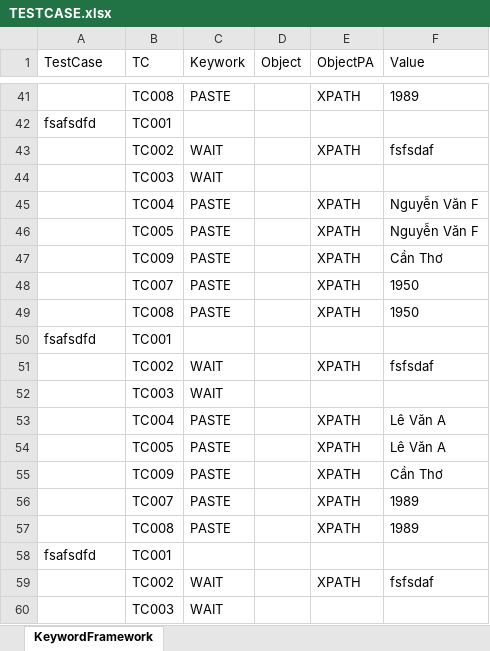
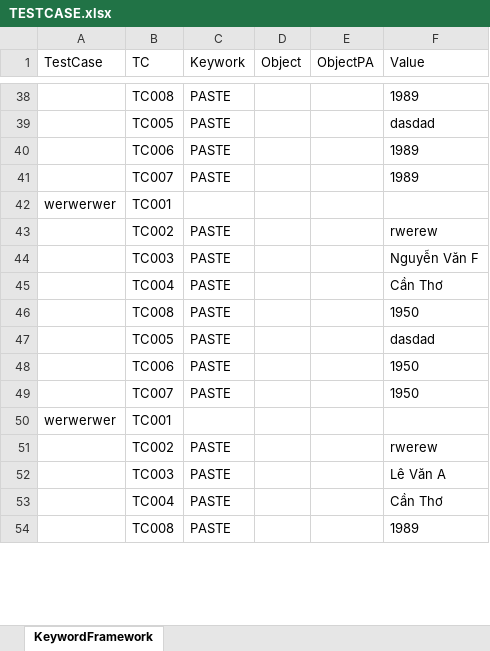
Before and after one commit to minhphuong0111/ExportTestCase, an Excel workbook: TESTCASE.xlsx, sheet KeywordFramework, drawn as a sheet; only a part is shown, gaps mark what is left out; values as stored, in another font and other column widths than the file's, no borders; removed rows and columns are numbered as before the commit, all else as after; the diff covers the shown part only; the diff names each change by its address in the sheet, - before the commit and + after, or states it on an @@ line.

```diff
--- a/TESTCASE.xlsx (sheet KeywordFramework)
+++ b/TESTCASE.xlsx (sheet KeywordFramework)
-E38 (ObjectPA): XPATH
+E38 (ObjectPA): (empty)
-row 42: fsafsdfd | TC001
-row 43:  | TC002 | WAIT |  | XPATH | fsfsdaf
-row 44:  | TC003 | WAIT
-row 45:  | TC004 | PASTE |  | XPATH | Nguyễn Văn F
+row 39:  | TC005 | PASTE |  |  | dasdad
+row 40:  | TC006 | PASTE |  |  | 1989
+row 41:  | TC007 | PASTE |  |  | 1989
+row 42: werwerwer | TC001
+row 43:  | TC002 | PASTE |  |  | rwerew
-B44 (TC): TC005
+B44 (TC): TC003
-E44:E45 (ObjectPA): XPATH
+E44:E45 (ObjectPA): (empty)
-B45 (TC): TC009
+B45 (TC): TC004
-row 48:  | TC007 | PASTE |  | XPATH | 1950
-E46 (ObjectPA): XPATH
+E46 (ObjectPA): (empty)
-row 50: fsafsdfd | TC001
-row 51:  | TC002 | WAIT |  | XPATH | fsfsdaf
-row 52:  | TC003 | WAIT
-row 53:  | TC004 | PASTE |  | XPATH | Lê Văn A
+row 47:  | TC005 | PASTE |  |  | dasdad
+row 48:  | TC006 | PASTE |  |  | 1950
+row 49:  | TC007 | PASTE |  |  | 1950
+row 50: werwerwer | TC001
+row 51:  | TC002 | PASTE |  |  | rwerew
-B52 (TC): TC005
+B52 (TC): TC003
-E52:E53 (ObjectPA): XPATH
+E52:E53 (ObjectPA): (empty)
-B53 (TC): TC009
+B53 (TC): TC004
-row 56:  | TC007 | PASTE |  | XPATH | 1989
-E54 (ObjectPA): XPATH
+E54 (ObjectPA): (empty)
-row 58: fsafsdfd | TC001
-row 59:  | TC002 | WAIT |  | XPATH | fsfsdaf
-row 60:  | TC003 | WAIT
```
Also changed, not shown: 34 added rows, 31 removed rows and 33 edited cells elsewhere in this sheet, 2 other files.
